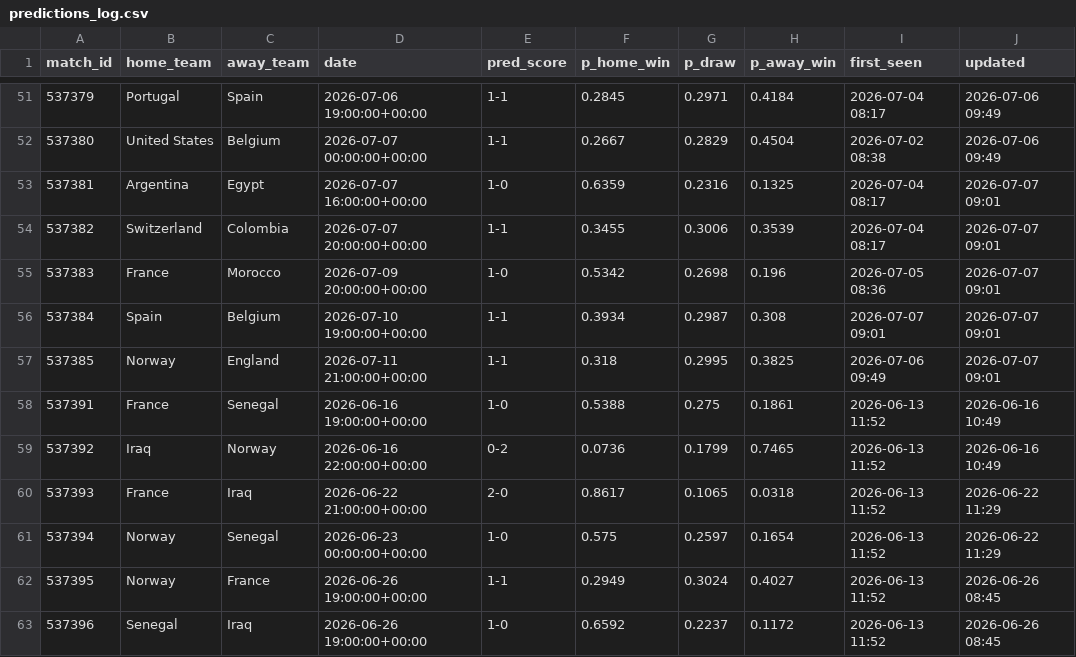
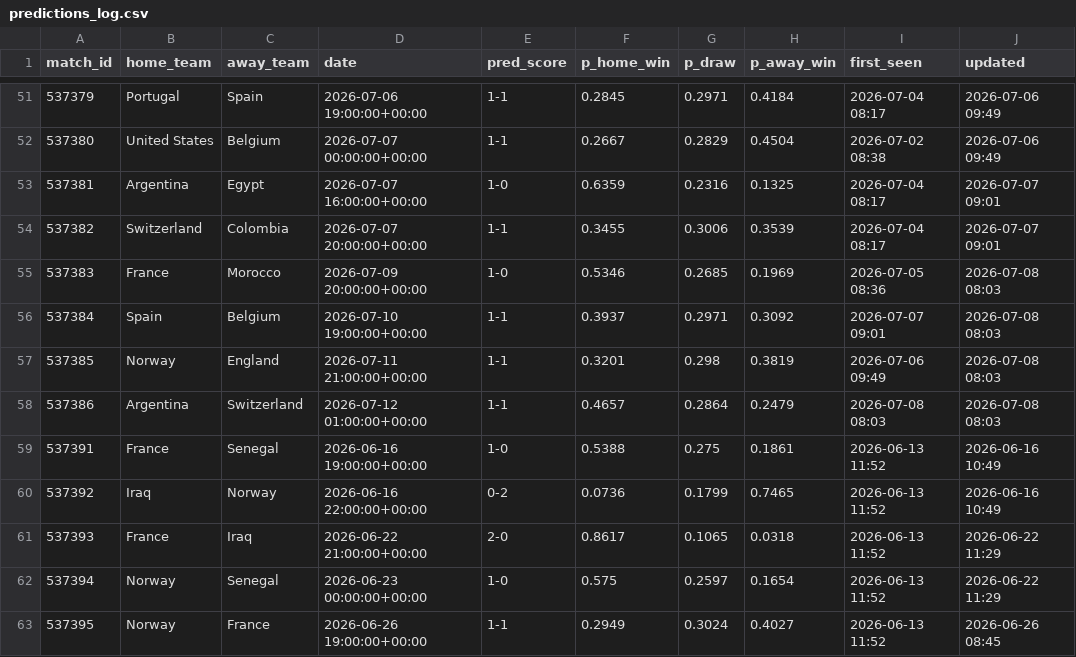
Before and after one commit to jamousibechir/pronostic-cdm, a CSV file: predictions_log.csv, drawn as a sheet; only a part is shown, gaps mark what is left out; the shorter side is filled out with more unchanged rows.

```diff
--- a/predictions_log.csv
+++ b/predictions_log.csv
@@ -54,5 +54,6 @@ match_id,home_team,away_team,date,pred_score,p_home_win,p_draw,p_away_win,first_
 537382,Switzerland,Colombia,2026-07-07 20:00:00+00:00,1-1,0.3455,0.3006,0.3539,2026-07-04 08:17,2026-07-07 09:01
-537383,France,Morocco,2026-07-09 20:00:00+00:00,1-0,0.5342,0.2698,0.196,2026-07-05 08:36,2026-07-07 09:01
-537384,Spain,Belgium,2026-07-10 19:00:00+00:00,1-1,0.3934,0.2987,0.308,2026-07-07 09:01,2026-07-07 09:01
-537385,Norway,England,2026-07-11 21:00:00+00:00,1-1,0.318,0.2995,0.3825,2026-07-06 09:49,2026-07-07 09:01
+537383,France,Morocco,2026-07-09 20:00:00+00:00,1-0,0.5346,0.2685,0.1969,2026-07-05 08:36,2026-07-08 08:03
+537384,Spain,Belgium,2026-07-10 19:00:00+00:00,1-1,0.3937,0.2971,0.3092,2026-07-07 09:01,2026-07-08 08:03
+537385,Norway,England,2026-07-11 21:00:00+00:00,1-1,0.3201,0.298,0.3819,2026-07-06 09:49,2026-07-08 08:03
+537386,Argentina,Switzerland,2026-07-12 01:00:00+00:00,1-1,0.4657,0.2864,0.2479,2026-07-08 08:03,2026-07-08 08:03
 537391,France,Senegal,2026-06-16 19:00:00+00:00,1-0,0.5388,0.275,0.1861,2026-06-13 11:52,2026-06-16 10:49
```
Also changed, not shown: 1 other file.
